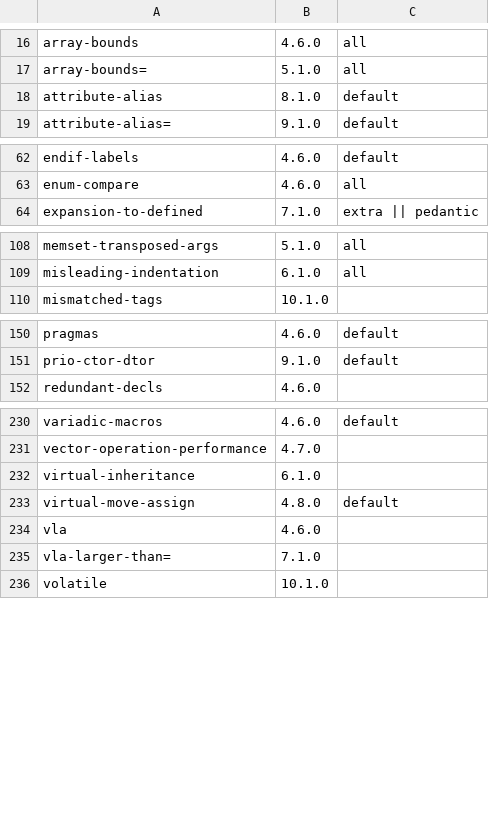
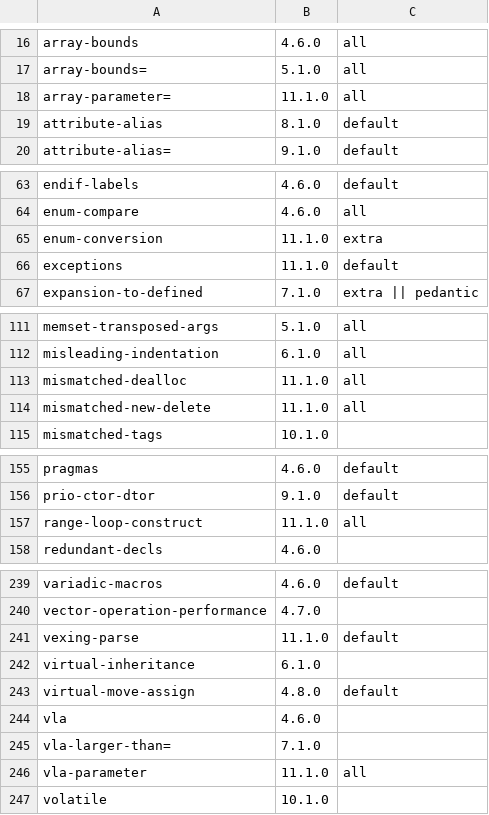
Before and after one commit to vadz/gcc-warnings-tools, a CSV file: warnings.csv, drawn as a sheet; only a part is shown, gaps mark what is left out; the diff covers the shown part only; the diff names each change by its address in the sheet, - before the commit and + after, or states it on an @@ line.

Commit message:
Update to gcc basepoints/gcc-12-2497-g50752b751ff
Signed-off-by: Ferry Huberts <ferry.huberts@pelagic.nl>

```diff
--- a/warnings.csv
+++ b/warnings.csv
+row 18: array-parameter= | 11.1.0 | all
+row 65: enum-conversion | 11.1.0 | extra
+row 66: exceptions | 11.1.0 | default
+row 113: mismatched-dealloc | 11.1.0 | all
+row 114: mismatched-new-delete | 11.1.0 | all
+row 157: range-loop-construct | 11.1.0 | all
+row 241: vexing-parse | 11.1.0 | default
+row 246: vla-parameter | 11.1.0 | all
```
Also changed, not shown: 3 added rows elsewhere in this file.
